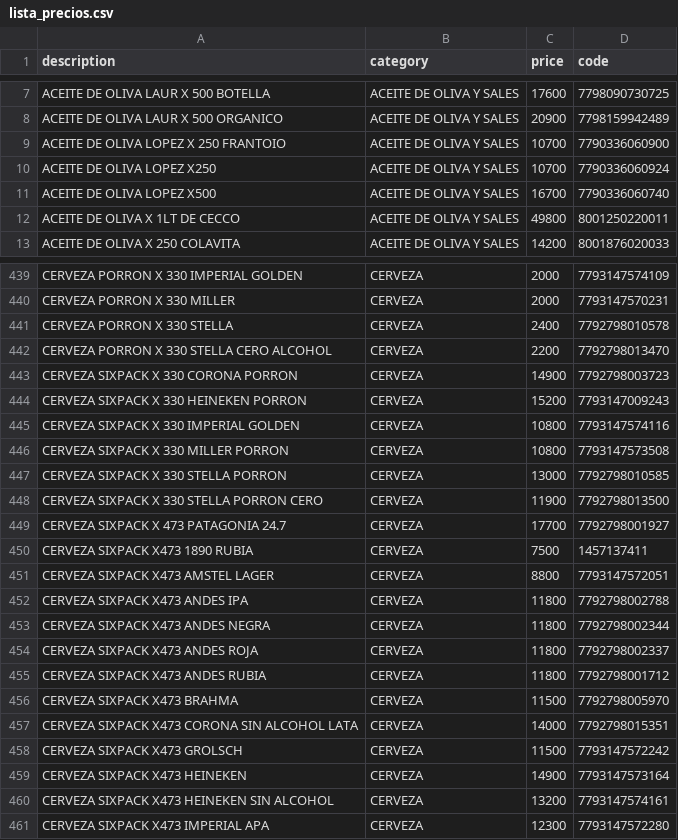
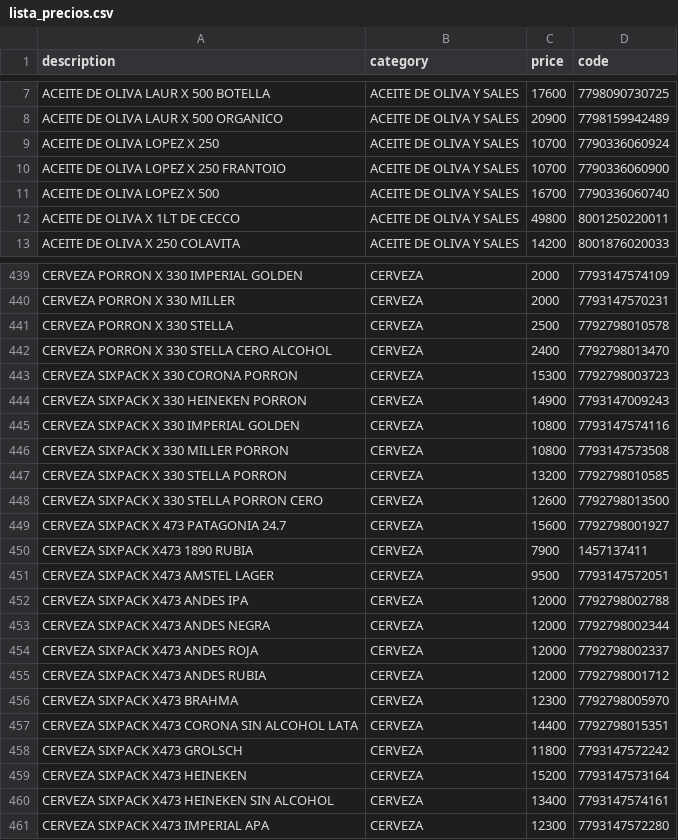
Before and after one commit to Daniel-Leguizamon/lista-precios-montes, a CSV file: lista_precios.csv, drawn as a sheet; only a part is shown, gaps mark what is left out; the diff covers the shown part only.

Commit message:
actualización del 23 de julio

```diff
--- a/lista_precios.csv
+++ b/lista_precios.csv
@@ -8,5 +8,5 @@ ACEITE DE OLIVA LAUR X 500 BOTELLA;ACEITE DE OLIVA Y SALES;17600;7798090730725
 ACEITE DE OLIVA LAUR X 500 ORGANICO;ACEITE DE OLIVA Y SALES;20900;7798159942489
+ACEITE DE OLIVA LOPEZ X 250;ACEITE DE OLIVA Y SALES;10700;7790336060924
 ACEITE DE OLIVA LOPEZ X 250 FRANTOIO;ACEITE DE OLIVA Y SALES;10700;7790336060900
-ACEITE DE OLIVA LOPEZ X250;ACEITE DE OLIVA Y SALES;10700;7790336060924
-ACEITE DE OLIVA LOPEZ X500;ACEITE DE OLIVA Y SALES;16700;7790336060740
+ACEITE DE OLIVA LOPEZ X 500;ACEITE DE OLIVA Y SALES;16700;7790336060740
 ACEITE DE OLIVA X 1LT DE CECCO;ACEITE DE OLIVA Y SALES;49800;8001250220011
@@ -440,22 +440,22 @@ CERVEZA PORRON X 330 IMPERIAL GOLDEN;CERVEZA;2000;7793147574109
 CERVEZA PORRON X 330 MILLER;CERVEZA;2000;7793147570231
-CERVEZA PORRON X 330 STELLA;CERVEZA;2400;7792798010578
-CERVEZA PORRON X 330 STELLA CERO ALCOHOL;CERVEZA;2200;7792798013470
-CERVEZA SIXPACK X 330 CORONA PORRON;CERVEZA;14900;7792798003723
-CERVEZA SIXPACK X 330 HEINEKEN PORRON;CERVEZA;15200;7793147009243
+CERVEZA PORRON X 330 STELLA;CERVEZA;2500;7792798010578
+CERVEZA PORRON X 330 STELLA CERO ALCOHOL;CERVEZA;2400;7792798013470
+CERVEZA SIXPACK X 330 CORONA PORRON;CERVEZA;15300;7792798003723
+CERVEZA SIXPACK X 330 HEINEKEN PORRON;CERVEZA;14900;7793147009243
 CERVEZA SIXPACK X 330 IMPERIAL GOLDEN;CERVEZA;10800;7793147574116
 CERVEZA SIXPACK X 330 MILLER PORRON;CERVEZA;10800;7793147573508
-CERVEZA SIXPACK X 330 STELLA PORRON;CERVEZA;13000;7792798010585
-CERVEZA SIXPACK X 330 STELLA PORRON CERO;CERVEZA;11900;7792798013500
-CERVEZA SIXPACK X 473 PATAGONIA 24.7;CERVEZA;17700;7792798001927
-CERVEZA SIXPACK X473 1890 RUBIA;CERVEZA;7500;1457137411
-CERVEZA SIXPACK X473 AMSTEL LAGER;CERVEZA;8800;7793147572051
-CERVEZA SIXPACK X473 ANDES IPA;CERVEZA;11800;7792798002788
-CERVEZA SIXPACK X473 ANDES NEGRA;CERVEZA;11800;7792798002344
-CERVEZA SIXPACK X473 ANDES ROJA;CERVEZA;11800;7792798002337
-CERVEZA SIXPACK X473 ANDES RUBIA;CERVEZA;11800;7792798001712
-CERVEZA SIXPACK X473 BRAHMA;CERVEZA;11500;7792798005970
-CERVEZA SIXPACK X473 CORONA SIN ALCOHOL LATA;CERVEZA;14000;7792798015351
-CERVEZA SIXPACK X473 GROLSCH;CERVEZA;11500;7793147572242
-CERVEZA SIXPACK X473 HEINEKEN;CERVEZA;14900;7793147573164
-CERVEZA SIXPACK X473 HEINEKEN SIN ALCOHOL;CERVEZA;13200;7793147574161
+CERVEZA SIXPACK X 330 STELLA PORRON;CERVEZA;13200;7792798010585
+CERVEZA SIXPACK X 330 STELLA PORRON CERO;CERVEZA;12600;7792798013500
+CERVEZA SIXPACK X 473 PATAGONIA 24.7;CERVEZA;15600;7792798001927
+CERVEZA SIXPACK X473 1890 RUBIA;CERVEZA;7900;1457137411
+CERVEZA SIXPACK X473 AMSTEL LAGER;CERVEZA;9500;7793147572051
+CERVEZA SIXPACK X473 ANDES IPA;CERVEZA;12000;7792798002788
+CERVEZA SIXPACK X473 ANDES NEGRA;CERVEZA;12000;7792798002344
+CERVEZA SIXPACK X473 ANDES ROJA;CERVEZA;12000;7792798002337
+CERVEZA SIXPACK X473 ANDES RUBIA;CERVEZA;12000;7792798001712
+CERVEZA SIXPACK X473 BRAHMA;CERVEZA;12300;7792798005970
+CERVEZA SIXPACK X473 CORONA SIN ALCOHOL LATA;CERVEZA;14400;7792798015351
+CERVEZA SIXPACK X473 GROLSCH;CERVEZA;11800;7793147572242
+CERVEZA SIXPACK X473 HEINEKEN;CERVEZA;15200;7793147573164
+CERVEZA SIXPACK X473 HEINEKEN SIN ALCOHOL;CERVEZA;13400;7793147574161
 CERVEZA SIXPACK X473 IMPERIAL APA;CERVEZA;12300;7793147572280
```
Also changed, not shown: 6 added rows, 2 removed rows and 104 edited cells elsewhere in this file.
